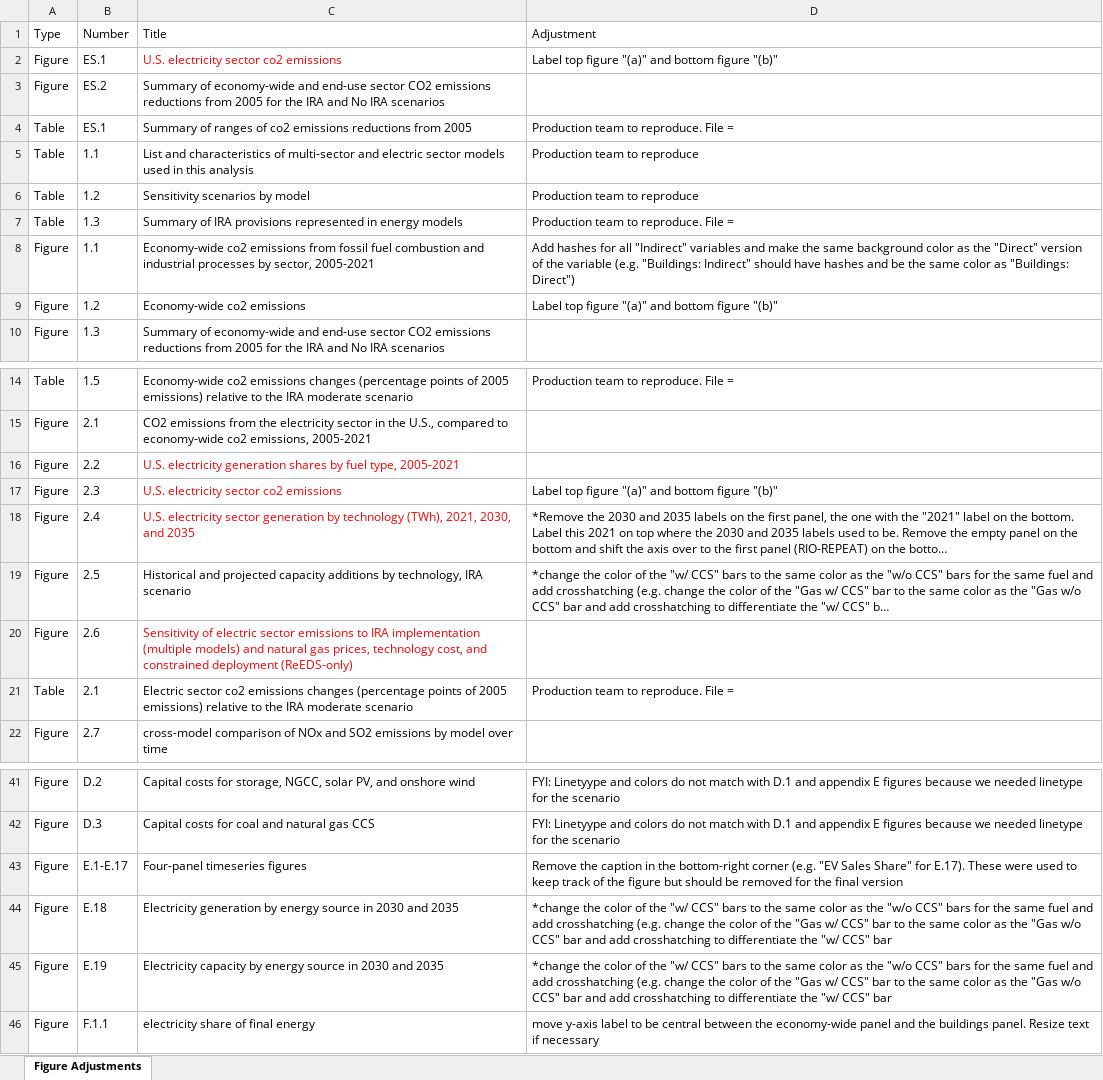
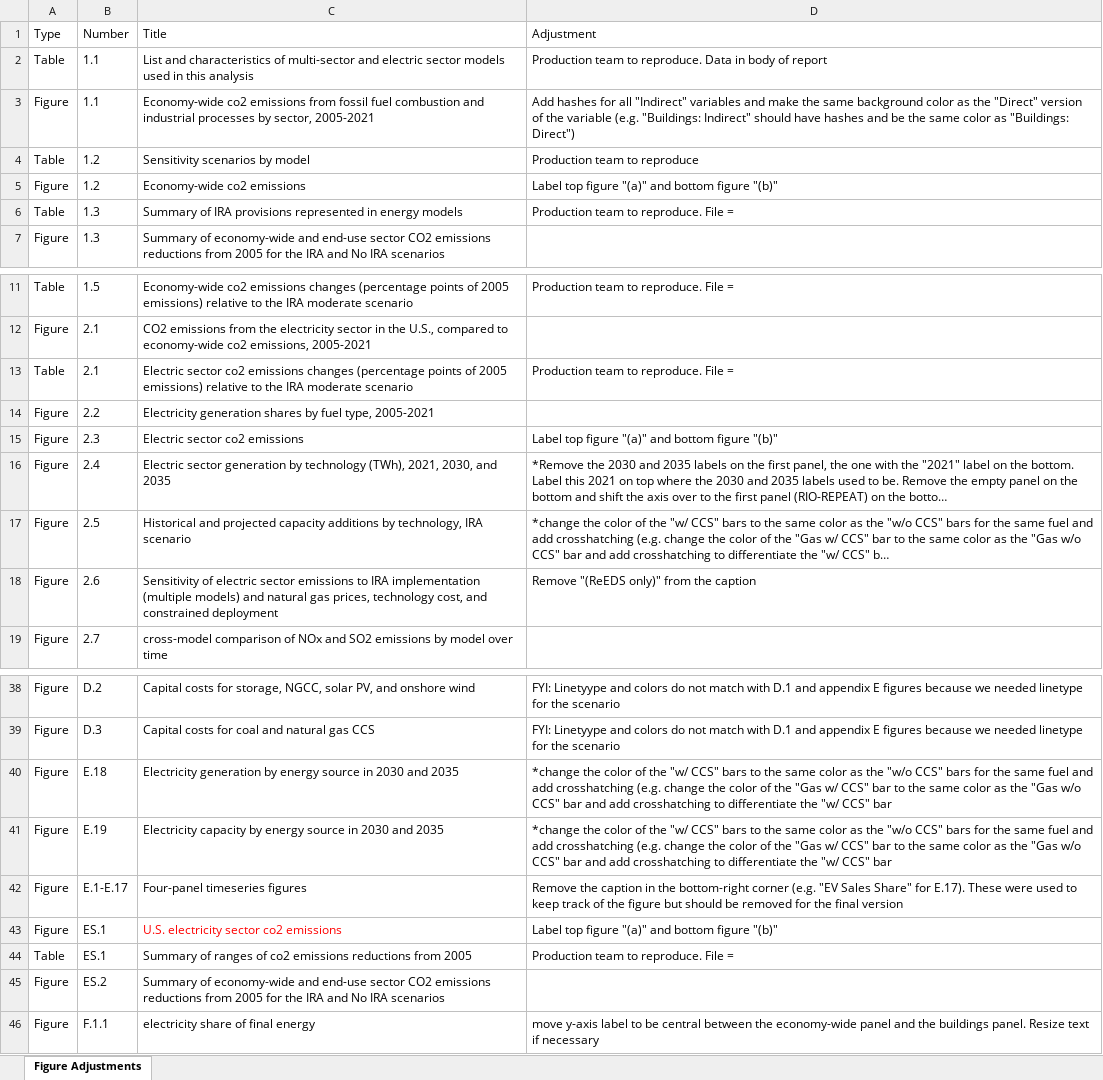
Before and after one commit to mobro-git/LEEP, an Excel workbook: output/final_figures/RTI_Production_FigureChanges.xlsx, sheet Figure Adjustments, drawn as a sheet; only a part is shown, gaps mark what is left out; long unchanged cells end in …; values as stored, in another font and other column widths than the file's, no borders; addresses are those after the commit; the diff covers the shown part only; the diff names each change by its address in the sheet, - before the commit and + after, or states it on an @@ line.

```diff
--- a/output/final_figures/RTI_Production_FigureChanges.xlsx (sheet Figure Adjustments)
+++ b/output/final_figures/RTI_Production_FigureChanges.xlsx (sheet Figure Adjustments)
-D2 (Adjustment): Production team to reproduce
+D2 (Adjustment): Production team to reproduce. Data in body of report
@@ row 8 moved to row 3: Figure @@
@@ row 9 moved to row 5: Figure @@
@@ row 21 moved to row 13: Table @@
-C14 (Title): U.S. electricity generation shares…
+C14 (Title): Electricity generation shares…
-C14:C16 text colour: #FF0000
+C14:C16 text colour: black
-C15 (Title): U.S. electricity sector co2 emissions
+C15 (Title): Electric sector co2 emissions
-C16 (Title): U.S. electricity sector generation…
+C16 (Title): Electric sector generation…
-C18 (Title): …constrained deployment (ReEDS-only)
+C18 (Title): …constrained deployment
-C18 text colour: #FF0000
+C18 text colour: black
-D18 (Adjustment): (empty)
+D18 (Adjustment): Remove "(ReEDS only)" from the caption
@@ row 43 moved to row 42: Figure @@
@@ row 2 moved to row 43: Figure @@
@@ row 4 moved to row 44: Table @@
@@ row 3 moved to row 45: Figure @@
```
Also changed, not shown: 1 moved row elsewhere in this sheet, 11 other files.
